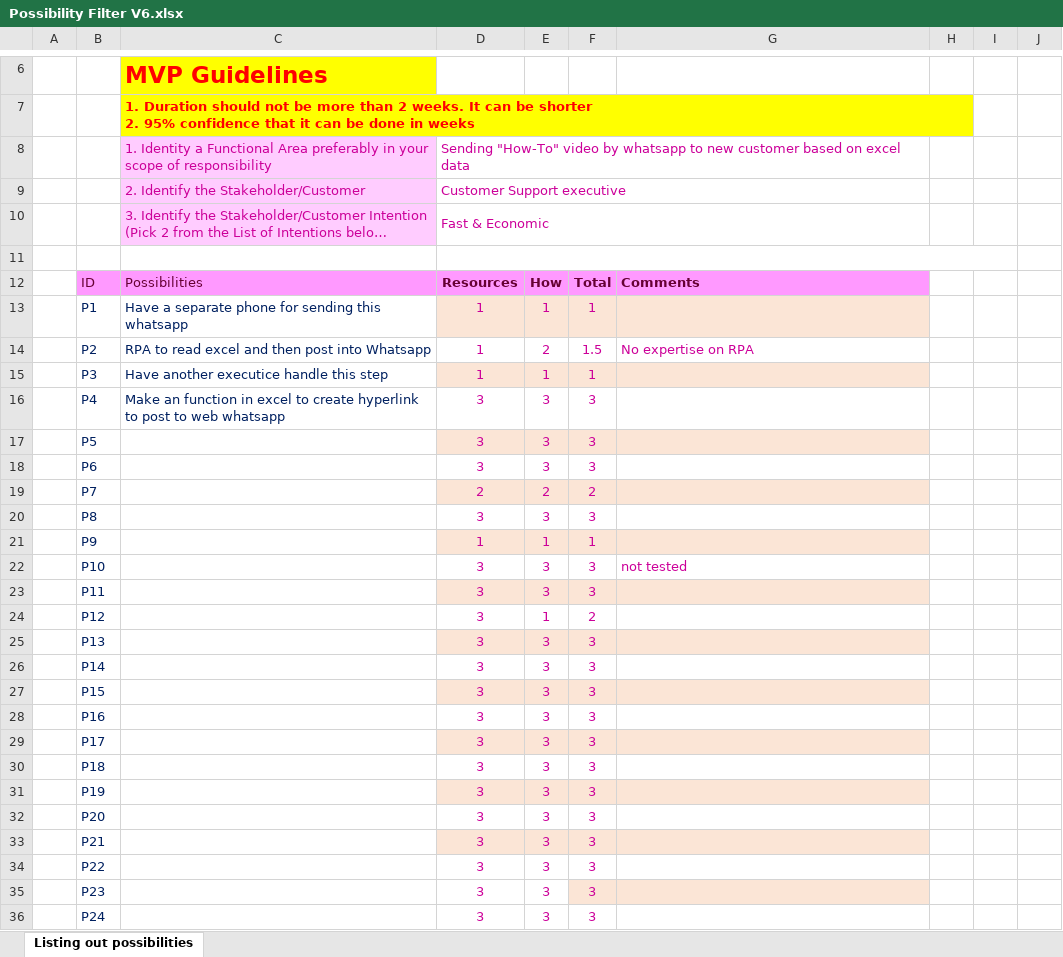
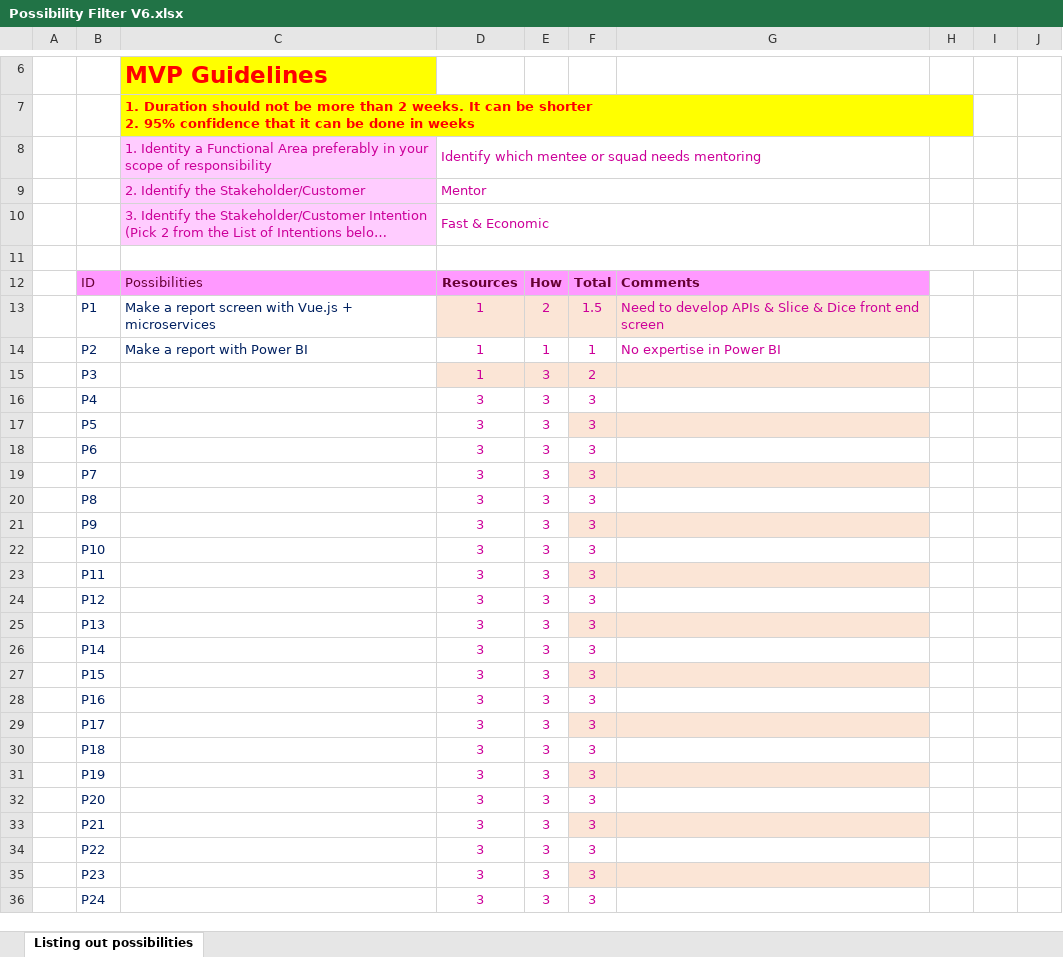
Before and after one commit to tinymagiq/hipoha-framework, an Excel workbook: Downloads/Possibility Filter V6.xlsx, sheet Listing out possibilities, drawn as a sheet; only a part is shown, gaps mark what is left out; long unchanged cells end in …; values as stored, in another font and other column widths than the file's, no borders; conditional formats and table styles not drawn; the diff covers the shown part only; the diff names each change by its address in the sheet, - before the commit and + after, or states it on an @@ line.

Commit message:
made changes to possibility filter

```diff
--- a/Downloads/Possibility Filter V6.xlsx (sheet Listing out possibilities)
+++ b/Downloads/Possibility Filter V6.xlsx (sheet Listing out possibilities)
-D8: Sending "How-To" video by whatsapp to new customer based on excel data
+D8: Identify which mentee or squad needs mentoring
-D9: Customer Support executive
+D9: Mentor
-C13: Have a separate phone for sending this whatsapp
+C13: Make a report screen with Vue.js + microservices
-E13: 1
+E13: 2
-F13: 1
+F13: 1.5
-G13: (empty)
+G13: Need to develop APIs & Slice & Dice front end screen
-C14: RPA to read excel and then post into Whatsapp
+C14: Make a report with Power BI
-E14: 2
+E14: 1
-F14: 1.5
+F14: 1
-G14: No expertise on RPA
+G14: No expertise in Power BI
-C15: Have another executice handle this step
+C15: (empty)
-E15: 1
+E15: 3
-F15: 1
+F15: 2
-C16: Make an function in excel to create hyperlink to post to web whatsapp
+C16: (empty)
-D17:E17 fill: #FBE5D6
+D17:E17 fill: none
-D19: 2
+D19: 3
-D19:E19 fill: #FBE5D6
+D19:E19 fill: none
-E19: 2
+E19: 3
-F19: 2
+F19: 3
-D21: 1
+D21: 3
-D21:E21 fill: #FBE5D6
+D21:E21 fill: none
-E21: 1
+E21: 3
-F21: 1
+F21: 3
-G22: not tested
+G22: (empty)
-D23:E23 fill: #FBE5D6
+D23:E23 fill: none
-E24: 1
+E24: 3
-F24: 2
+F24: 3
-D25:E25 fill: #FBE5D6
+D25:E25 fill: none
-D27:E27 fill: #FBE5D6
+D27:E27 fill: none
-D29:E29 fill: #FBE5D6
+D29:E29 fill: none
-D31:E31 fill: #FBE5D6
+D31:E31 fill: none
-D33:E33 fill: #FBE5D6
+D33:E33 fill: none
```
Also changed, not shown: cell formats elsewhere in this sheet.
